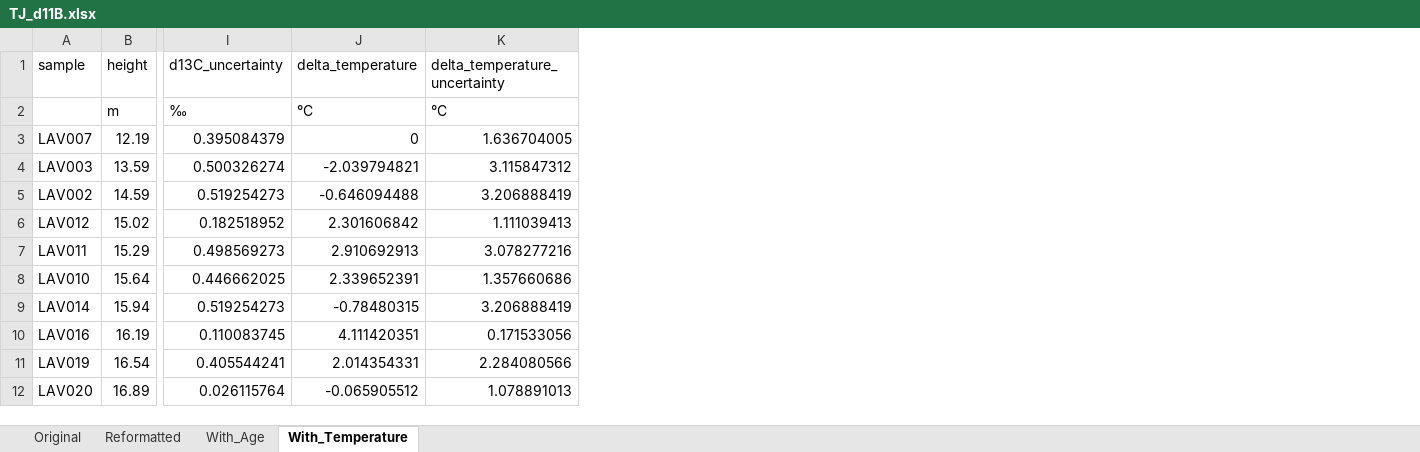
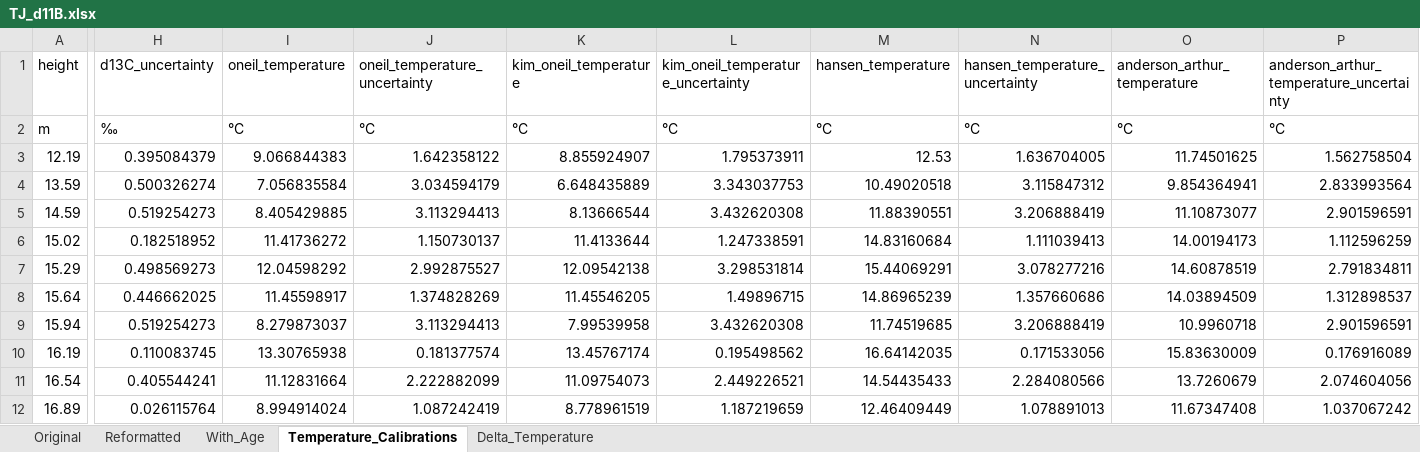
Before and after one commit to St-Andrews-Isotope-Geochemistry/Triassic-Jurassic-CO2, an Excel workbook: Trudgill_et_al_202X/Data/TJ_d11B.xlsx, sheet Temperature_Calibrations, drawn as a sheet; only a part is shown, gaps mark what is left out; values as stored, in another font and other column widths than the file's, no borders; removed rows and columns are numbered as before the commit, all else as after; the diff names each change by its address in the sheet, - before the commit and + after, or states it on an @@ line.

Commit message:
Migrated over to new method for CO2 evolutions, updating submodules to match, and saving temperature and d11B output separately.

```diff
--- a/Trudgill_et_al_202X/Data/TJ_d11B.xlsx (sheet Temperature_Calibrations)
+++ b/Trudgill_et_al_202X/Data/TJ_d11B.xlsx (sheet Temperature_Calibrations)
-sheet tab: With_Temperature
+sheet tab: Temperature_Calibrations
+sheet tab: Delta_Temperature
-column A (sample), rows 3-12: LAV007 | LAV003 | LAV002 | LAV012 | LAV011 | LAV010 | LAV014 | LAV016 | LAV019 | LAV020
-column J (delta_temperature), rows 2-12: °C | 0 | -2.039794821 | -0.646094488 | 2.301606842 | 2.910692913 | 2.339652391 | -0.78480315 | 4.111420351 | 2.014354331 | -0.065905512
+column I (oneil_temperature), rows 2-12: °C | 9.066844383 | 7.056835584 | 8.405429885 | 11.41736272 | 12.04598292 | 11.45598917 | 8.279873037 | 13.30765938 | 11.12831664 | 8.994914024
+column J (oneil_temperature_uncertainty), rows 2-12: °C | 1.642358122 | 3.034594179 | 3.113294413 | 1.150730137 | 2.992875527 | 1.374828269 | 3.113294413 | 0.181377574 | 2.222882099 | 1.087242419
+column K (kim_oneil_temperature), rows 2-12: °C | 8.855924907 | 6.648435889 | 8.13666544 | 11.4133644 | 12.09542138 | 11.45546205 | 7.99539958 | 13.45767174 | 11.09754073 | 8.778961519
+column L, rows 1-12: kim_oneil_temperature_uncertainty | °C | 1.795373911 | 3.343037753 | 3.432620308 | 1.247338591 | 3.298531814 | 1.49896715 | 3.432620308 | 0.195498562 | 2.449226521 | 1.187219659
+column M (hansen_temperature), rows 2-12: °C | 12.53 | 10.49020518 | 11.88390551 | 14.83160684 | 15.44069291 | 14.86965239 | 11.74519685 | 16.64142035 | 14.54435433 | 12.46409449
+column O (anderson_arthur_temperature), rows 2-12: °C | 11.74501625 | 9.854364941 | 11.10873077 | 14.00194173 | 14.60878519 | 14.03894509 | 10.9960718 | 15.83630009 | 13.7260679 | 11.67347408
+column P, rows 1-12: anderson_arthur_temperature_uncertainty | °C | 1.562758504 | 2.833993564 | 2.901596591 | 1.112596259 | 2.791834811 | 1.312898537 | 2.901596591 | 0.176916089 | 2.074604056 | 1.037067242
-N1: delta_temperature_uncertainty
+N1: hansen_temperature_uncertainty
```
Also changed, not shown: 4 other files.
